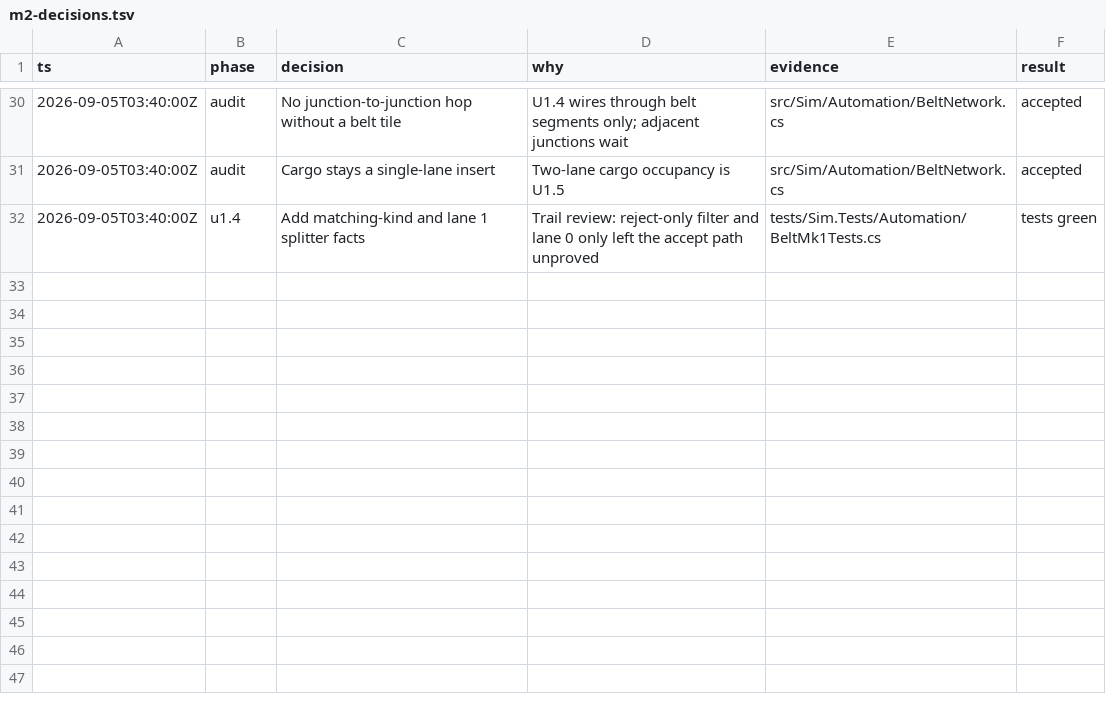
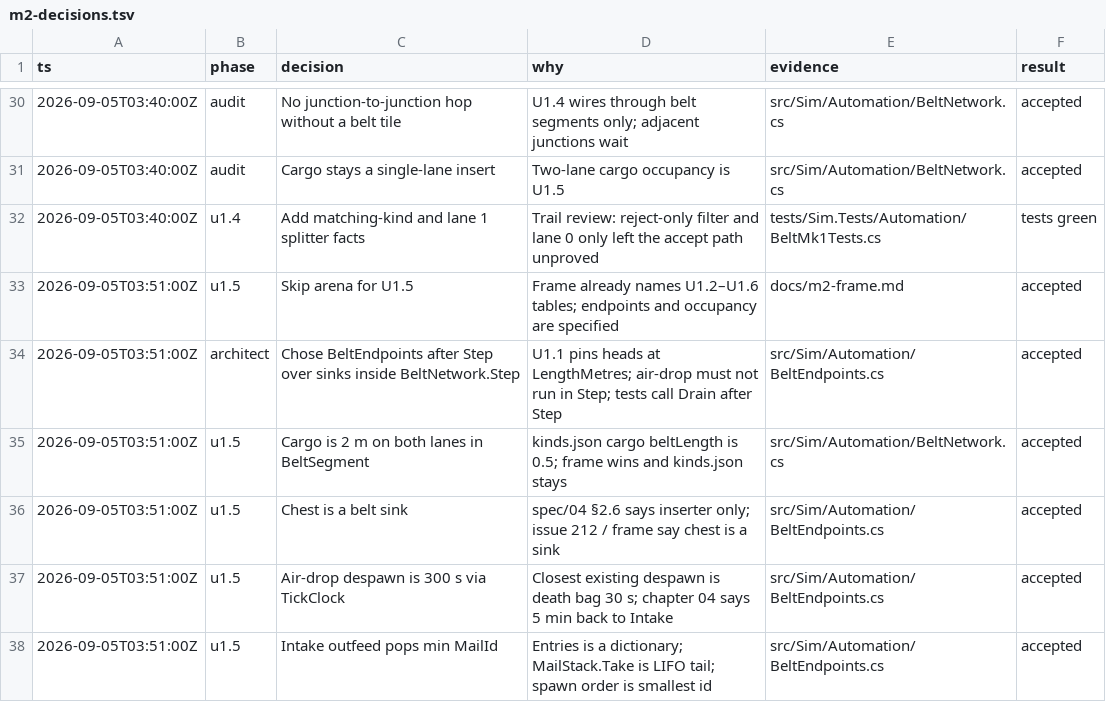
Before and after one commit to gfed-official/performative-mail, a TSV file: docs/m2-decisions.tsv, drawn as a sheet; only a part is shown, gaps mark what is left out; the diff names each change by its address in the sheet, - before the commit and + after, or states it on an @@ line.

```diff
--- a/docs/m2-decisions.tsv
+++ b/docs/m2-decisions.tsv
+row 33: 2026-09-05T03:51:00Z | u1.5 | Skip arena for U1.5 | Frame already names U1.2–U1.6 tables; endpoints and occupancy are specified | docs/m2-frame.md | accepted
+row 34: 2026-09-05T03:51:00Z | architect | Chose BeltEndpoints after Step over sinks inside BeltNetwork.Step | U1.1 pins heads at LengthMetres; air-drop must not run in Step; tests call Drain after Step | src/Sim/Automation/BeltEndpoints.cs | accepted
+row 35: 2026-09-05T03:51:00Z | u1.5 | Cargo is 2 m on both lanes in BeltSegment | kinds.json cargo beltLength is 0.5; frame wins and kinds.json stays | src/Sim/Automation/BeltNetwork.cs | accepted
+row 36: 2026-09-05T03:51:00Z | u1.5 | Chest is a belt sink | spec/04 §2.6 says inserter only; issue 212 / frame say chest is a sink | src/Sim/Automation/BeltEndpoints.cs | accepted
+row 37: 2026-09-05T03:51:00Z | u1.5 | Air-drop despawn is 300 s via TickClock | Closest existing despawn is death bag 30 s; chapter 04 says 5 min back to Intake | src/Sim/Automation/BeltEndpoints.cs | accepted
+row 38: 2026-09-05T03:51:00Z | u1.5 | Intake outfeed pops min MailId | Entries is a dictionary; MailStack.Take is LIFO tail; spawn order is smallest id | src/Sim/Automation/BeltEndpoints.cs | accepted
```
Also changed, not shown: 4 other files.
